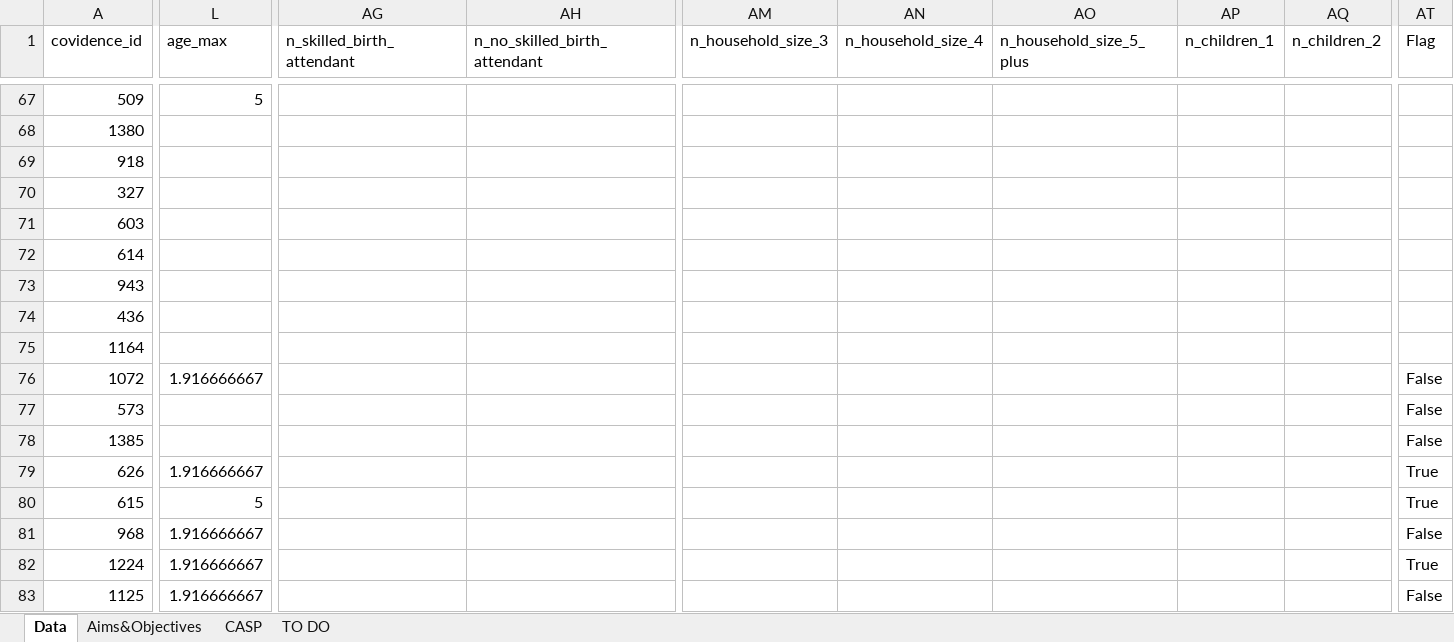
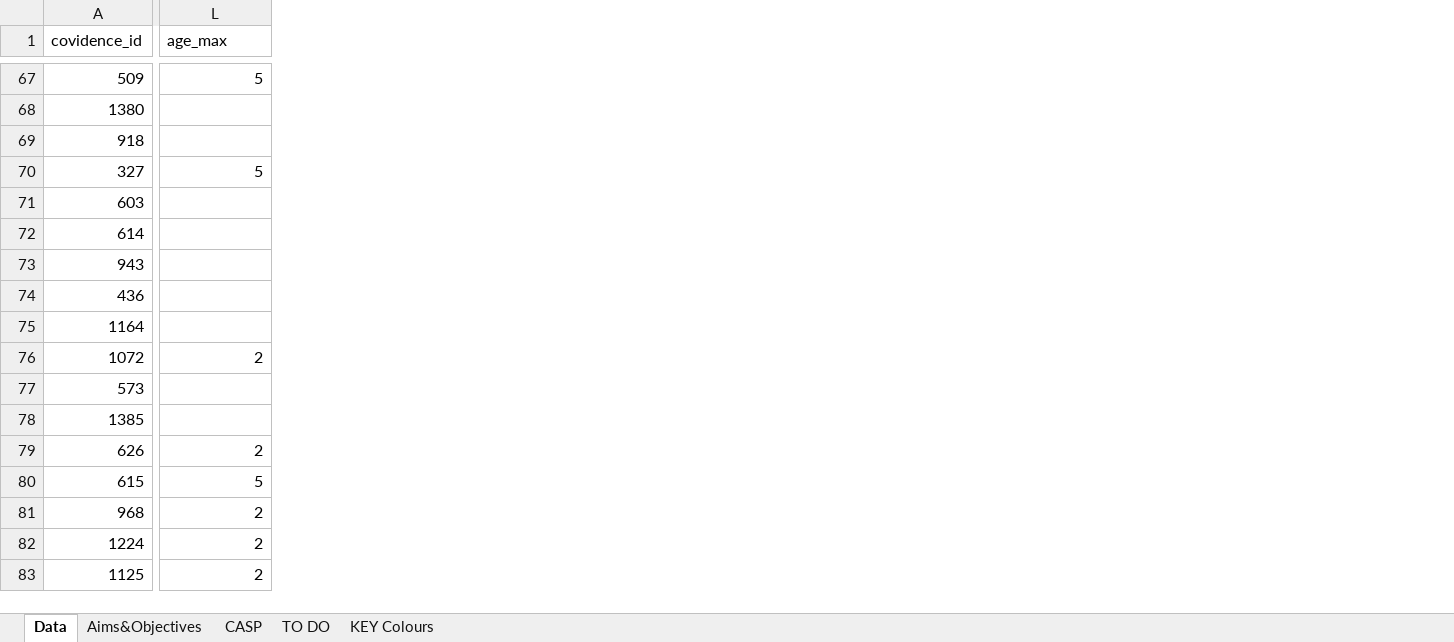
Before and after one commit to mrc-ide/vaccinequity_litreview, an Excel workbook: data/Data extraction vaccine equity.xlsx, sheet Data, drawn as a sheet; only a part is shown, gaps mark what is left out; values as stored, in another font and other column widths than the file's, no cell formats; charts and pictures and conditional formats not drawn; removed rows and columns are numbered as before the commit, all else as after; rows hold the shown columns only; the diff covers the shown part only; the diff names each change by its address in the sheet, - before the commit and + after, or states it on an @@ line.

Commit message:
updating data and adding QA TBC

```diff
--- a/data/Data extraction vaccine equity.xlsx (sheet Data)
+++ b/data/Data extraction vaccine equity.xlsx (sheet Data)
+sheet tab: KEY Colours
-column AG (n_skilled_birth_attendant), empty
-column AH (n_no_skilled_birth_attendant), empty
-column AM (n_household_size_3), empty
-column AN (n_household_size_4), empty
-column AO (n_household_size_5_plus), empty
-column AP (n_children_1), empty
-column AQ (n_children_2), empty
-column AT (Flag), rows 76-78: all False; rows 80-83: True | False | True | False
-L70 (age_max): (empty)
+L70 (age_max): 5
-L76 (age_max): 1.916666667
+L76 (age_max): 2
-row 79: 626 | 1.916666667 |  |  |  |  |  |  |  | True
+row 79: 626 | 2
-L81:L83 (age_max): 1.916666667
+L81:L83 (age_max): 2
```
Also changed, not shown: 10 added rows, 7 removed rows, 1 removed column and 228 edited cells elsewhere in this sheet, sheet TO DO, sheet Aims&Objectives, sheet CASP, cell formats, formulas that keep their value, charts or pictures, 3 other files.
